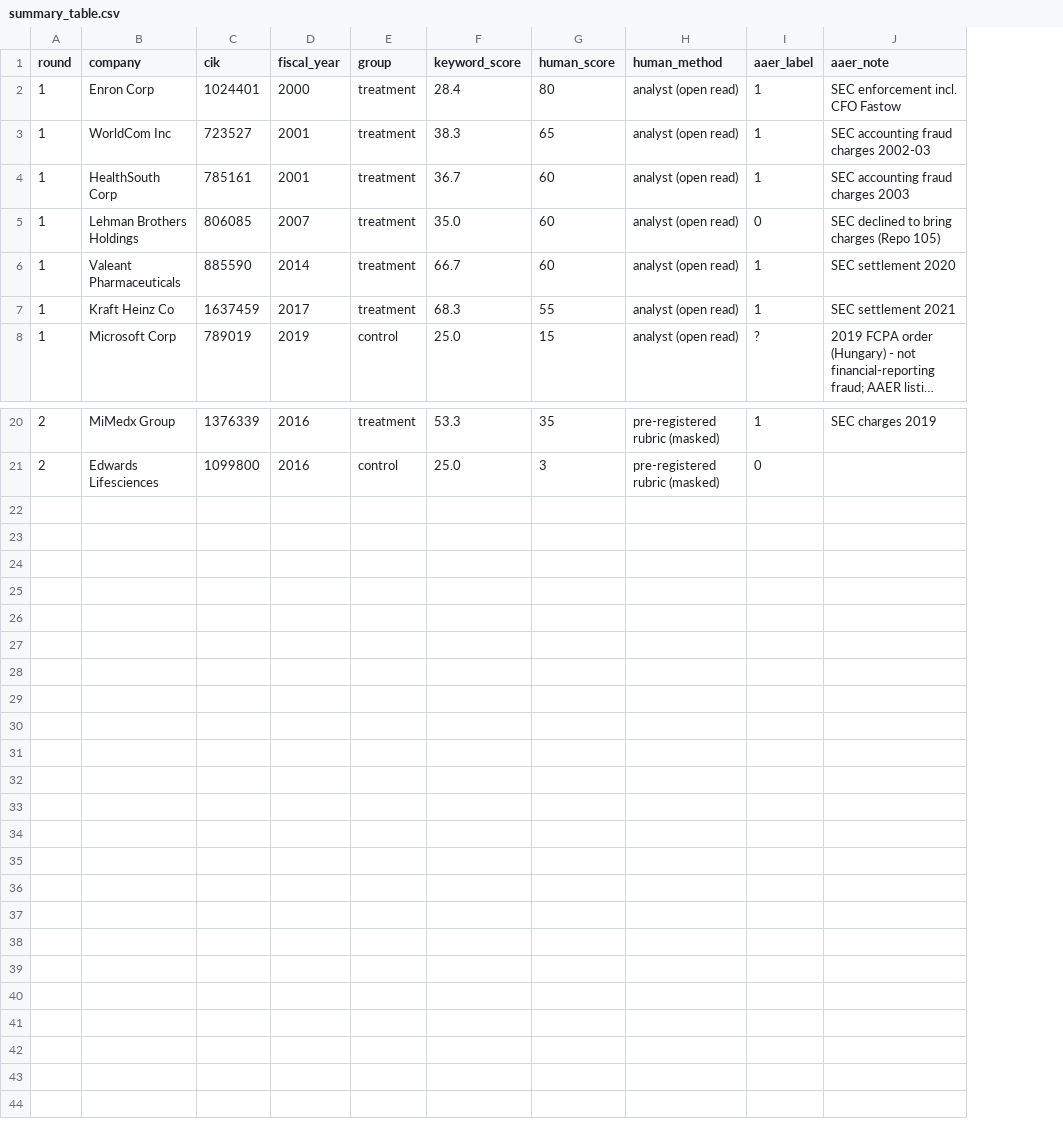
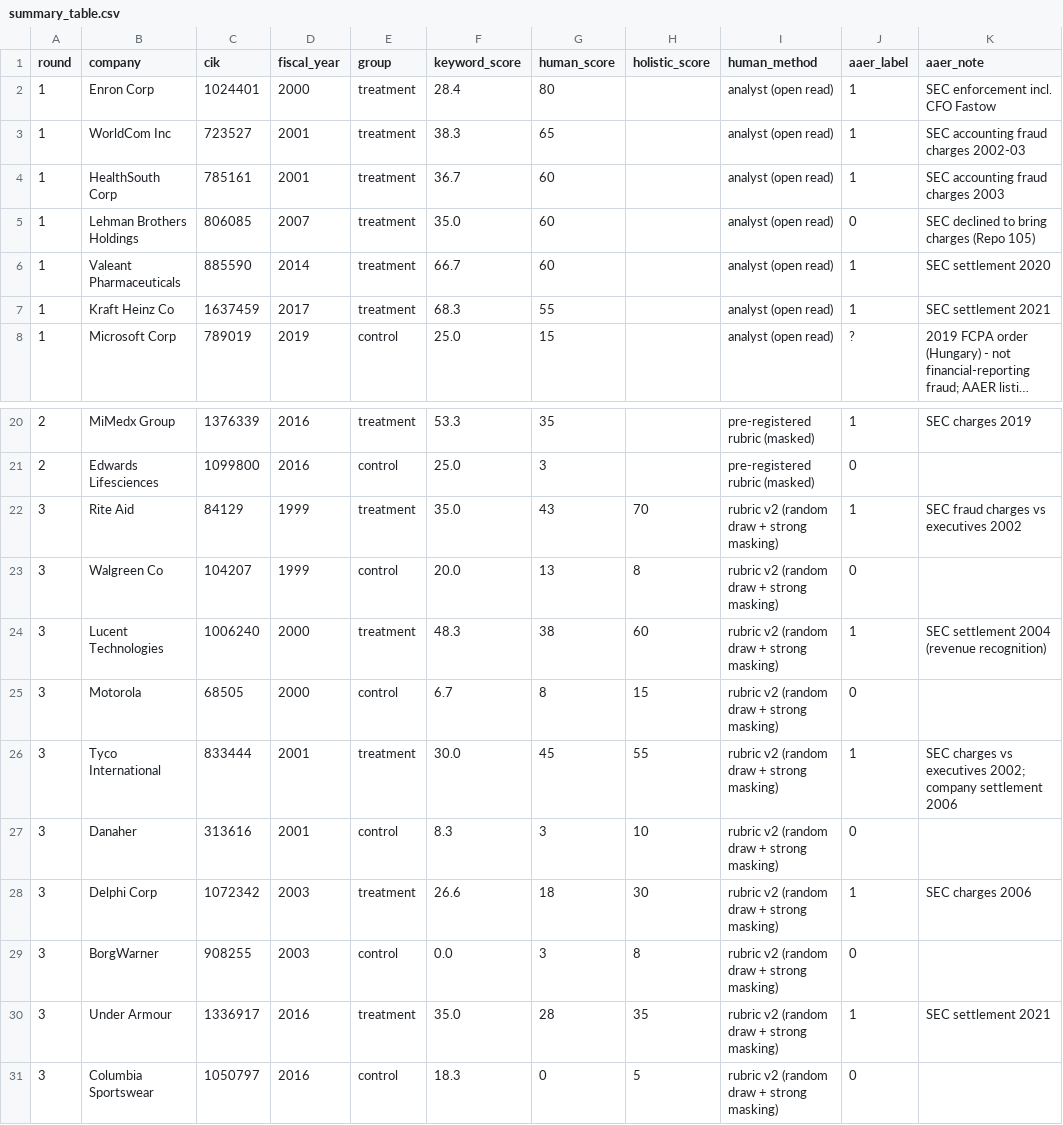
Before and after one commit to candiceissleeping/FraudAgentProposal, a CSV file: results/summary_table.csv, drawn as a sheet; only a part is shown, gaps mark what is left out; long unchanged cells end in …; the diff names each change by its address in the sheet, - before the commit and + after, or states it on an @@ line.

```diff
--- a/results/summary_table.csv
+++ b/results/summary_table.csv
+column H (holistic_score), empty
+row 22: 3 | Rite Aid | 84129 | 1999 | treatment | 35.0 | 43 | 70 | rubric v2 (random draw + strong masking) | 1 | SEC fraud charges vs executives 2002
+row 23: 3 | Walgreen Co | 104207 | 1999 | control | 20.0 | 13 | 8 | rubric v2 (random draw + strong masking) | 0
+row 24: 3 | Lucent Technologies | 1006240 | 2000 | treatment | 48.3 | 38 | 60 | rubric v2 (random draw + strong masking) | 1 | SEC settlement 2004 (revenue recognition)
+row 25: 3 | Motorola | 68505 | 2000 | control | 6.7 | 8 | 15 | rubric v2 (random draw + strong masking) | 0
+row 26: 3 | Tyco International | 833444 | 2001 | treatment | 30.0 | 45 | 55 | rubric v2 (random draw + strong masking) | 1 | SEC charges vs executives 2002; company settlement 2006
+row 27: 3 | Danaher | 313616 | 2001 | control | 8.3 | 3 | 10 | rubric v2 (random draw + strong masking) | 0
+row 28: 3 | Delphi Corp | 1072342 | 2003 | treatment | 26.6 | 18 | 30 | rubric v2 (random draw + strong masking) | 1 | SEC charges 2006
+row 29: 3 | BorgWarner | 908255 | 2003 | control | 0.0 | 3 | 8 | rubric v2 (random draw + strong masking) | 0
+row 30: 3 | Under Armour | 1336917 | 2016 | treatment | 35.0 | 28 | 35 | rubric v2 (random draw + strong masking) | 1 | SEC settlement 2021
+row 31: 3 | Columbia Sportswear | 1050797 | 2016 | control | 18.3 | 0 | 5 | rubric v2 (random draw + strong masking) | 0
```
Also changed, not shown: 3 other files.
